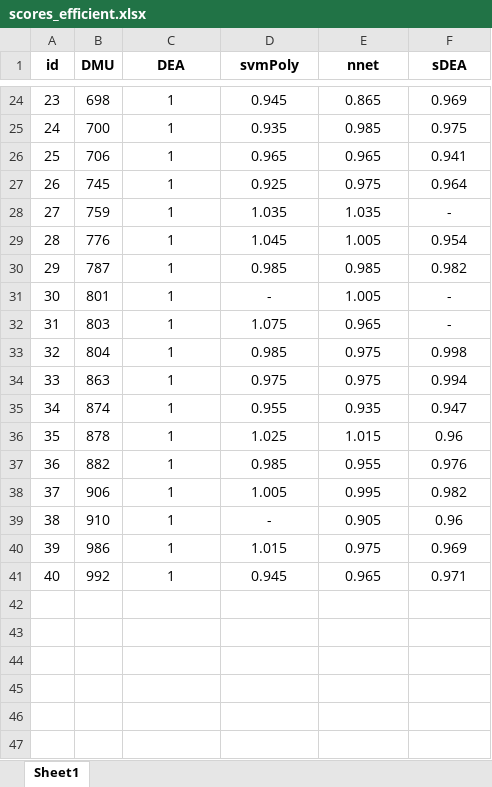
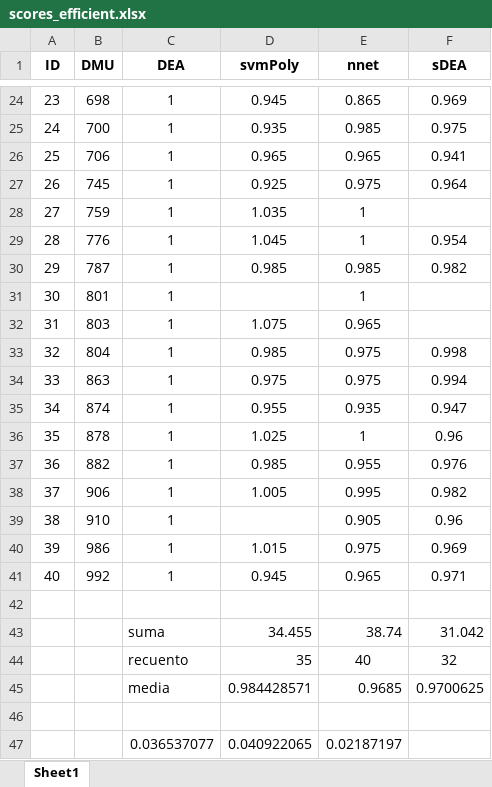
Before and after one commit to rgonzalezmoyano/Cafee, an Excel workbook: articulo 1 XAI/Graficos/scores_efficient.xlsx, sheet Sheet1, drawn as a sheet; only a part is shown, gaps mark what is left out; values as stored, in another font and other column widths than the file's, no borders; the diff covers the shown part only; the diff names each change by its address in the sheet, - before the commit and + after, or states it on an @@ line.

```diff
--- a/articulo 1 XAI/Graficos/scores_efficient.xlsx (sheet Sheet1)
+++ b/articulo 1 XAI/Graficos/scores_efficient.xlsx (sheet Sheet1)
@@ column A (ID) renumbered in row 1 @@
-E28 (nnet): 1.035
+E28 (nnet): 1
-F28 (sDEA): -
+F28 (sDEA): (empty)
-E29 (nnet): 1.005
+E29 (nnet): 1
-D31 (svmPoly): -
+D31 (svmPoly): (empty)
-E31 (nnet): 1.005
+E31 (nnet): 1
-F31:F32 (sDEA): -
+F31:F32 (sDEA): (empty)
-E36 (nnet): 1.015
+E36 (nnet): 1
-D39 (svmPoly): -
+D39 (svmPoly): (empty)
+row 42: (empty)
+row 43:  |  | suma | 34.455 | 38.74 | 31.042
+row 44:  |  | recuento | 35 | 40 | 32
+row 45:  |  | media | 0.984428571 | 0.9685 | 0.9700625
+row 46: (empty)
+row 47:  |  | 0.036537077 | 0.040922065 | 0.02187197
```
Also changed, not shown: 9 edited cells elsewhere in this sheet, 3 other files.
